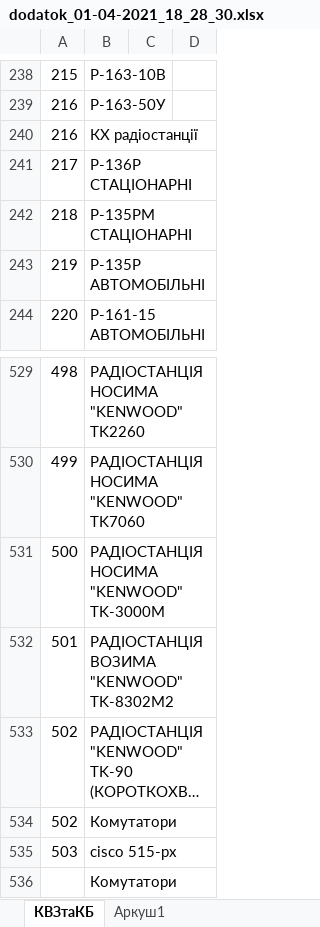
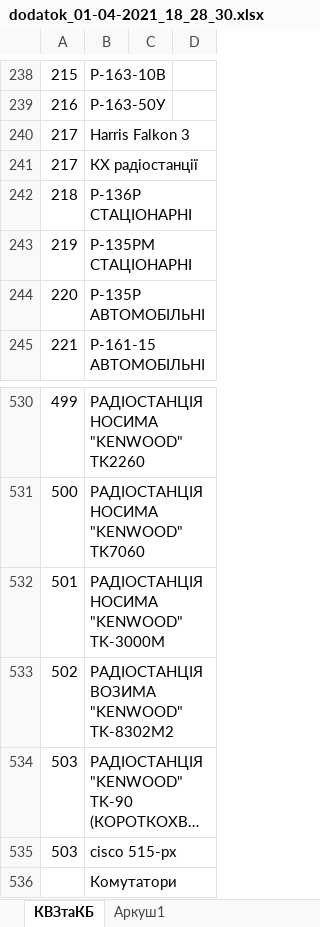
Before and after one commit to dimmaa9/controlKVZ_R2, an Excel workbook: src/main/resources/excel/dodatok_01-04-2021_18_28_30.xlsx, sheet КВЗтаКБ, drawn as a sheet; only a part is shown, gaps mark what is left out; long unchanged cells end in …; values as stored, in another font and other column widths than the file's, no cell formats; charts and pictures not drawn; removed rows and columns are numbered as before the commit, all else as after; the diff names each change by its address in the sheet, - before the commit and + after, or states it on an @@ line.

```diff
--- a/src/main/resources/excel/dodatok_01-04-2021_18_28_30.xlsx (sheet КВЗтаКБ)
+++ b/src/main/resources/excel/dodatok_01-04-2021_18_28_30.xlsx (sheet КВЗтаКБ)
+row 240: 217 | Harris Falkon 3
@@ column A renumbered between rows 241 and 534 @@
-row 534: 502 | Комутатори
```
Also changed, not shown: cell formats, 10 other files.
